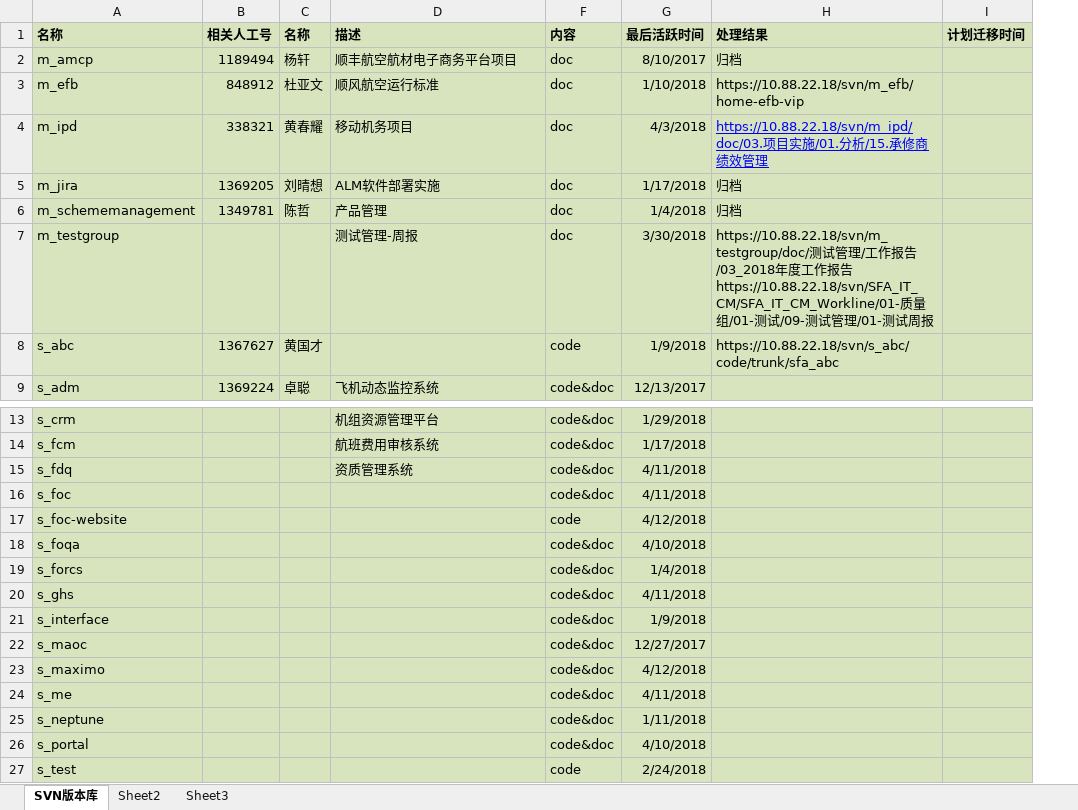
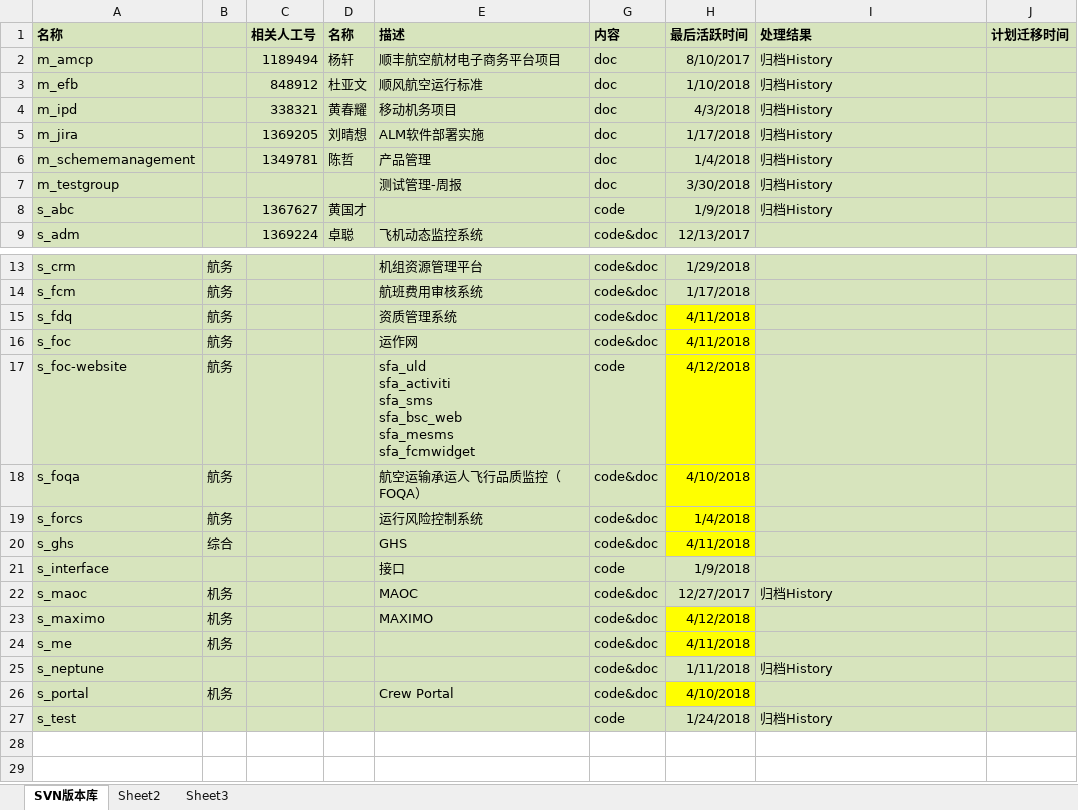
Before and after one commit to xianmomo/demo, an Excel workbook: svn/SVN版本库.xlsx, sheet SVN版本库, drawn as a sheet; only a part is shown, gaps mark what is left out; values as stored, in another font and other column widths than the file's, no borders; addresses are those after the commit; ↵ is a line break in a cell; the diff names each change by its address in the sheet, - before the commit and + after, or states it on an @@ line.

Commit message:
modify svn版本库信息

```diff
--- a/svn/SVN版本库.xlsx (sheet SVN版本库)
+++ b/svn/SVN版本库.xlsx (sheet SVN版本库)
+column B, rows 13-26: 航务 | 航务 | 航务 | 航务 | 航务 | 航务 | 航务 | 综合 |  | 机务 | 机务 | 机务 |  | 机务
-I2 (处理结果): 归档
+I2 (处理结果): 归档History
-I3 (处理结果): https://10.88.22.18/svn/m_efb/home-efb-vip
+I3 (处理结果): 归档History
-I4 (处理结果): https://10.88.22.18/svn/m_ipd/doc/03.项目实施/01.分析/15.承修商绩效管理
+I4 (处理结果): 归档History
@@ I4 underline: on → off, text colour: #0000FF → black @@
-I5:I6 (处理结果): 归档
+I5:I6 (处理结果): 归档History
-I7 (处理结果): https://10.88.22.18/svn/m_testgroup/doc/测试管理/工作报告/03_2018年度工作报告 ↵ https://10.88.22.18/svn/SFA_IT_CM/SFA_IT_CM_Workline/01-质量组/01-测试/09-测试管理/01-测试周报
+I7 (处理结果): 归档History
-I8 (处理结果): https://10.88.22.18/svn/s_abc/code/trunk/sfa_abc
+I8 (处理结果): 归档History
-H15:H20 fill: #D7E4BD
+H15:H20 fill: #FFFF00
-E16 (描述): (empty)
+E16 (描述): 运作网
-E17 (描述): (empty)
+E17 (描述): sfa_uld ↵ sfa_activiti ↵ sfa_sms ↵ sfa_bsc_web ↵ sfa_mesms ↵ sfa_fcmwidget
-E18 (描述): (empty)
+E18 (描述): 航空运输承运人飞行品质监控（FOQA）
-E19 (描述): (empty)
+E19 (描述): 运行风险控制系统
-E20 (描述): (empty)
+E20 (描述): GHS
-E21 (描述): (empty)
+E21 (描述): 接口
-G21 (内容): code&doc
+G21 (内容): code
-E22 (描述): (empty)
+E22 (描述): MAOC
-I22 (处理结果): (empty)
+I22 (处理结果): 归档History
-E23 (描述): (empty)
+E23 (描述): MAXIMO
-H23:H24 fill: #D7E4BD
+H23:H24 fill: #FFFF00
-I25 (处理结果): (empty)
+I25 (处理结果): 归档History
-E26 (描述): (empty)
+E26 (描述): Crew Portal
-H26 fill: #D7E4BD
+H26 fill: #FFFF00
-H27 (最后活跃时间): 2/24/2018
+H27 (最后活跃时间): 1/24/2018
-I27 (处理结果): (empty)
+I27 (处理结果): 归档History
```
Also changed, not shown: 11 other files.
